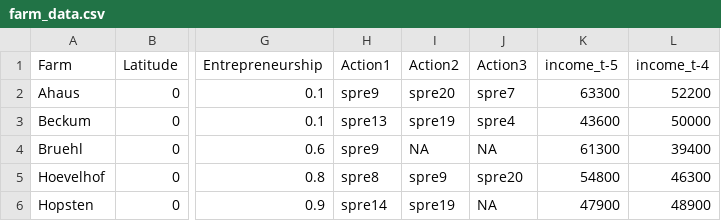
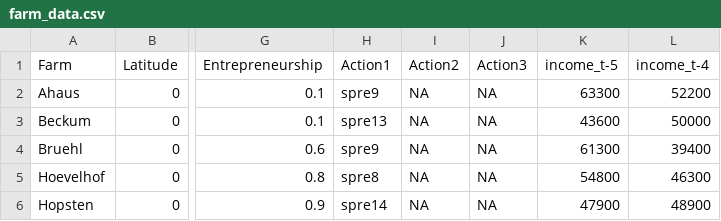
Before and after one commit to AECP-ETHZ/FARMIND, a CSV file: data/farm_data.csv, drawn as a sheet; only a part is shown, gaps mark what is left out; the diff names each change by its address in the sheet, - before the commit and + after, or states it on an @@ line.

```diff
--- a/data/farm_data.csv
+++ b/data/farm_data.csv
-I2 (Action2): spre20
+I2 (Action2): NA
-J2 (Action3): spre7
+J2 (Action3): NA
-I3 (Action2): spre19
+I3 (Action2): NA
-J3 (Action3): spre4
+J3 (Action3): NA
-I5 (Action2): spre9
+I5 (Action2): NA
-J5 (Action3): spre20
+J5 (Action3): NA
-I6 (Action2): spre19
+I6 (Action2): NA
```
Also changed, not shown: p_allowedStrat.csv, 1 other file.
